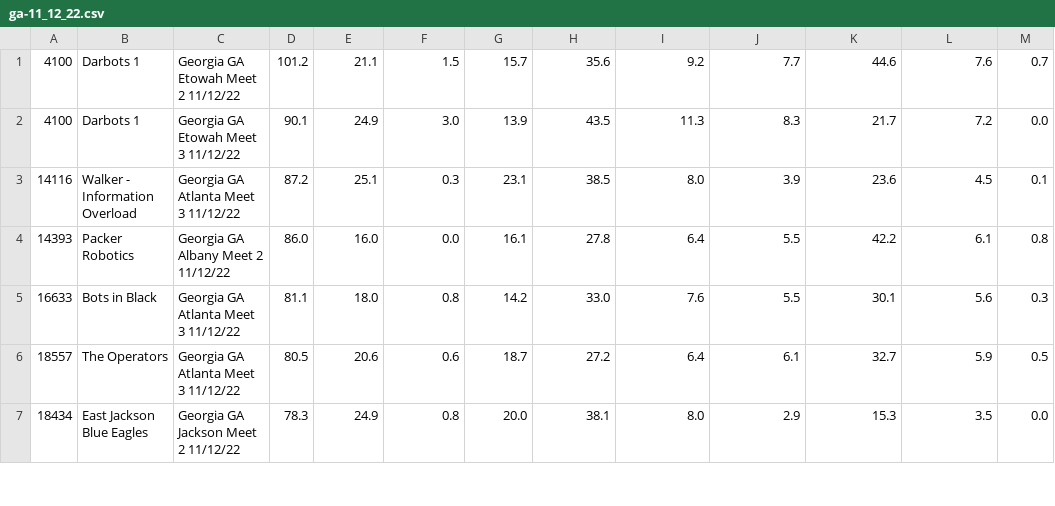
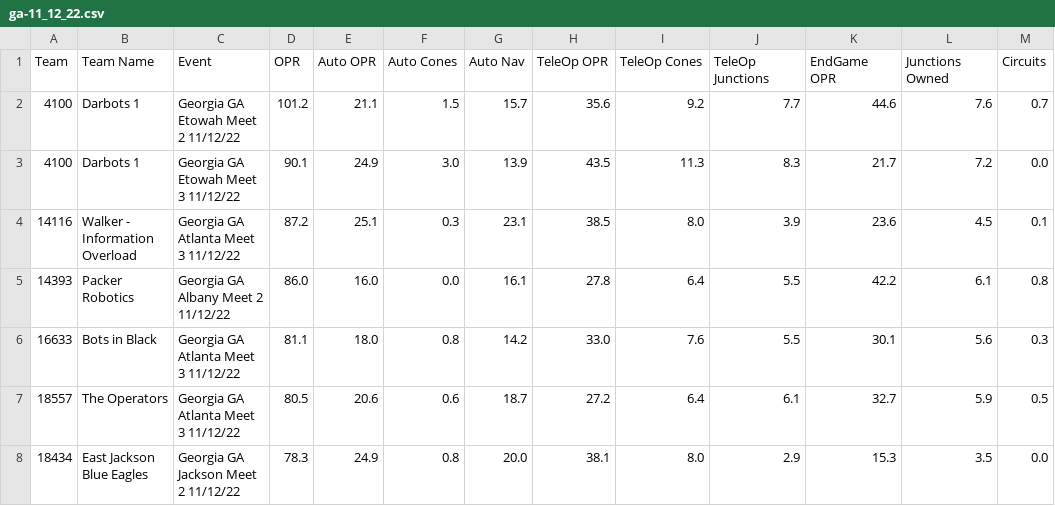
Before and after one commit to VigneshSK17/ftc-stats-csv, a CSV file: examples/ga-11_12_22.csv, drawn as a sheet; only a part is shown.

```diff
--- a/examples/ga-11_12_22.csv
+++ b/examples/ga-11_12_22.csv
@@ -1 +1,2 @@
+Team,Team Name,Event,OPR,Auto OPR,Auto Cones,Auto Nav,TeleOp OPR,TeleOp Cones,TeleOp Junctions,EndGame OPR,Junctions Owned,Circuits
 4100,Darbots 1,Georgia GA Etowah Meet 2 11/12/22,101.2,21.1,1.5,15.7,35.6,9.2,7.7,44.6,7.6,0.7
```
Also changed, not shown: 3 other files.
